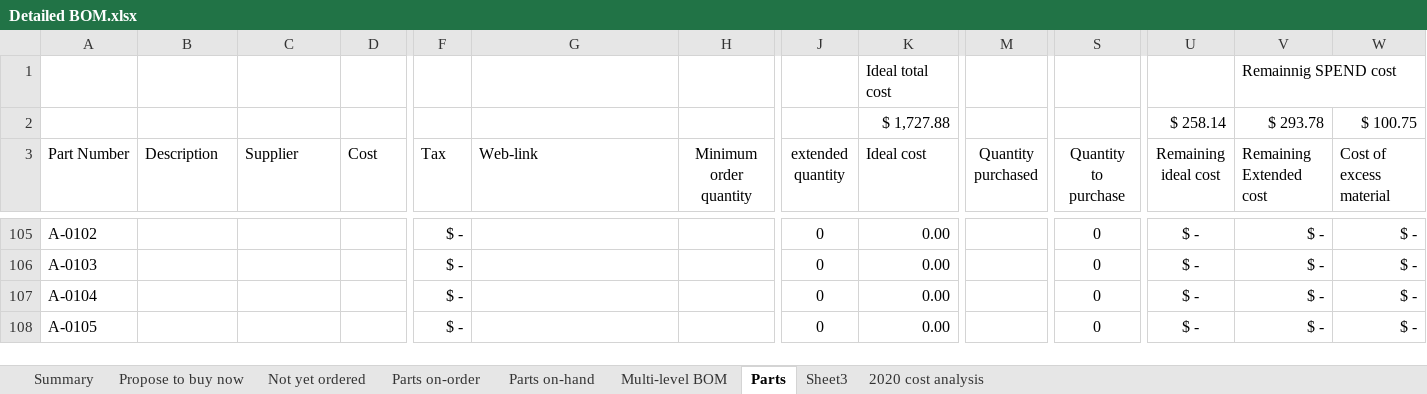
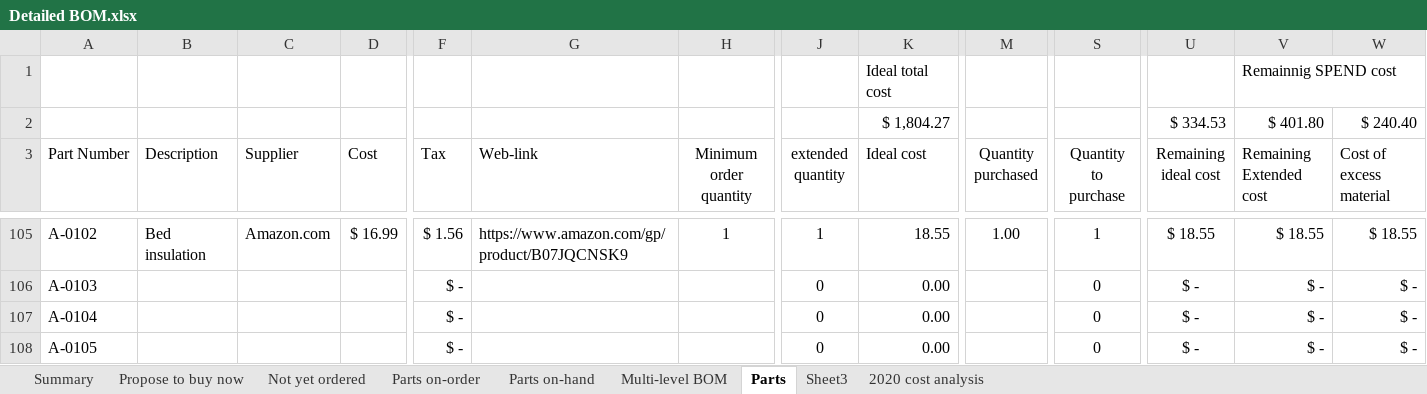
Before and after one commit to BainbridgeArtisanResourceNetwork/Mark4_printer, an Excel workbook: Detailed BOM.xlsx, sheet Parts, drawn as a sheet; only a part is shown, gaps mark what is left out; values as stored, in another font and other column widths than the file's, no borders; table styles not drawn; the diff covers the shown part only; the diff names each change by its address in the sheet, - before the commit and + after, or states it on an @@ line.

```diff
--- a/Detailed BOM.xlsx (sheet Parts)
+++ b/Detailed BOM.xlsx (sheet Parts)
-K2 (Ideal cost): $ 1,727.88
+K2 (Ideal cost): $ 1,804.27
-U2 (Remaining ideal cost): $ 258.14
+U2 (Remaining ideal cost): $ 334.53
-V2 (Remaining Extended cost): $ 293.78
+V2 (Remaining Extended cost): $ 401.80
-W2 (Cost of excess material): $ 100.75
+W2 (Cost of excess material): $ 240.40
-B105 (Description): (empty)
+B105 (Description): Bed insulation
-C105 (Supplier): (empty)
+C105 (Supplier): Amazon.com
-D105 (Cost): (empty)
+D105 (Cost): $ 16.99
-F105 (Tax): $ -
+F105 (Tax): $ 1.56
-G105 (Web-link): (empty)
+G105 (Web-link): https://www.amazon.com/gp/product/B07JQCNSK9
-H105 (Minimum order quantity): (empty)
+H105 (Minimum order quantity): 1
-J105 (extended quantity): 0
+J105 (extended quantity): 1
-K105 (Ideal cost): 0.00
+K105 (Ideal cost): 18.55
-M105 (Quantity purchased): (empty)
+M105 (Quantity purchased): 1.00
-S105 (Quantity to purchase): 0
+S105 (Quantity to purchase): 1
-U105 (Remaining ideal cost): $ -
+U105 (Remaining ideal cost): $ 18.55
-V105 (Remaining Extended cost): $ -
+V105 (Remaining Extended cost): $ 18.55
-W105 (Cost of excess material): $ -
+W105 (Cost of excess material): $ 18.55
```
Also changed, not shown: 29 edited cells elsewhere in this sheet, sheet Summary, formulas that keep their value, charts or pictures, 1 other file.
